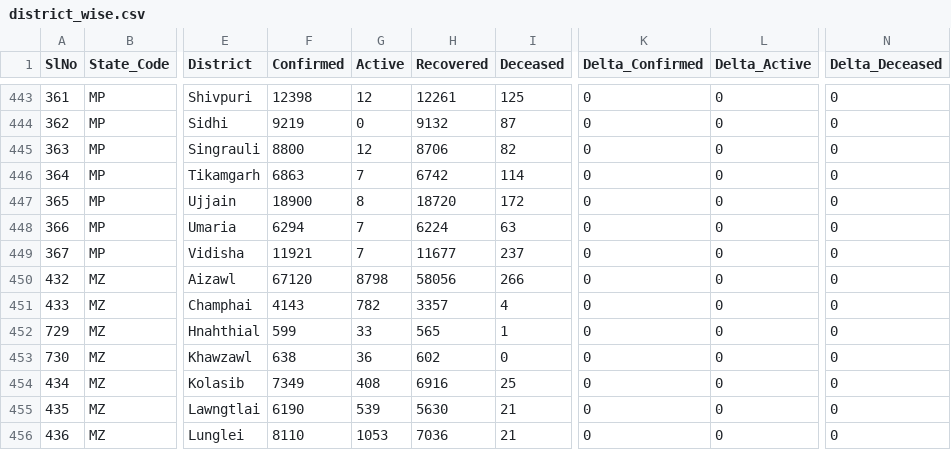
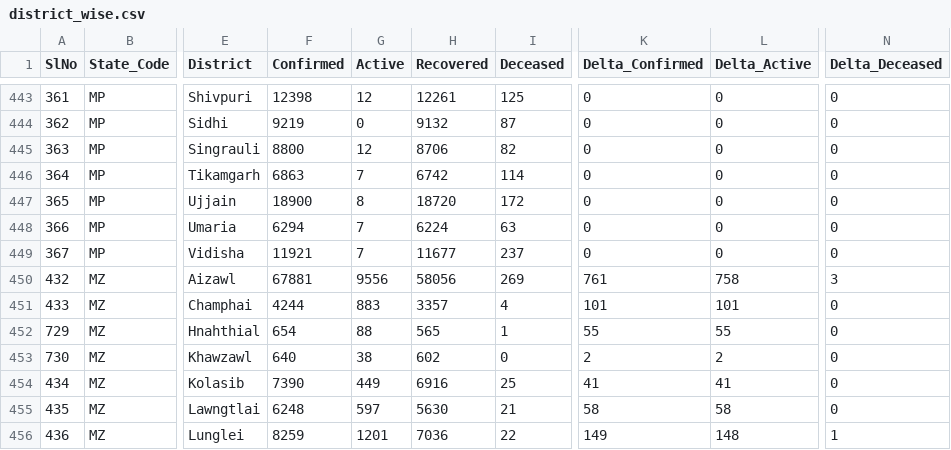
Before and after one commit to covid19india/data, a CSV file: csv/latest/district_wise.csv, drawn as a sheet; only a part is shown, gaps mark what is left out; the diff covers the shown part only; the diff names each change by its address in the sheet, - before the commit and + after, or states it on an @@ line.

```diff
--- a/csv/latest/district_wise.csv
+++ b/csv/latest/district_wise.csv
-F450 (Confirmed): 67120
+F450 (Confirmed): 67881
-G450 (Active): 8798
+G450 (Active): 9556
-I450 (Deceased): 266
+I450 (Deceased): 269
-K450 (Delta_Confirmed): 0
+K450 (Delta_Confirmed): 761
-L450 (Delta_Active): 0
+L450 (Delta_Active): 758
-N450 (Delta_Deceased): 0
+N450 (Delta_Deceased): 3
-F451 (Confirmed): 4143
+F451 (Confirmed): 4244
-G451 (Active): 782
+G451 (Active): 883
-K451 (Delta_Confirmed): 0
+K451 (Delta_Confirmed): 101
-L451 (Delta_Active): 0
+L451 (Delta_Active): 101
-F452 (Confirmed): 599
+F452 (Confirmed): 654
-G452 (Active): 33
+G452 (Active): 88
-K452 (Delta_Confirmed): 0
+K452 (Delta_Confirmed): 55
-L452 (Delta_Active): 0
+L452 (Delta_Active): 55
-F453 (Confirmed): 638
+F453 (Confirmed): 640
-G453 (Active): 36
+G453 (Active): 38
-K453 (Delta_Confirmed): 0
+K453 (Delta_Confirmed): 2
-L453 (Delta_Active): 0
+L453 (Delta_Active): 2
-F454 (Confirmed): 7349
+F454 (Confirmed): 7390
-G454 (Active): 408
+G454 (Active): 449
-K454 (Delta_Confirmed): 0
+K454 (Delta_Confirmed): 41
-L454 (Delta_Active): 0
+L454 (Delta_Active): 41
-F455 (Confirmed): 6190
+F455 (Confirmed): 6248
-G455 (Active): 539
+G455 (Active): 597
-K455 (Delta_Confirmed): 0
+K455 (Delta_Confirmed): 58
-L455 (Delta_Active): 0
+L455 (Delta_Active): 58
-F456 (Confirmed): 8110
+F456 (Confirmed): 8259
-G456 (Active): 1053
+G456 (Active): 1201
-I456 (Deceased): 21
+I456 (Deceased): 22
-K456 (Delta_Confirmed): 0
+K456 (Delta_Confirmed): 149
-L456 (Delta_Active): 0
+L456 (Delta_Active): 148
-N456 (Delta_Deceased): 0
+N456 (Delta_Deceased): 1
```
Also changed, not shown: 18 edited cells elsewhere in this file, csv/latest/raw_data35.csv, csv/latest/state_wise.csv, 10 other files.
